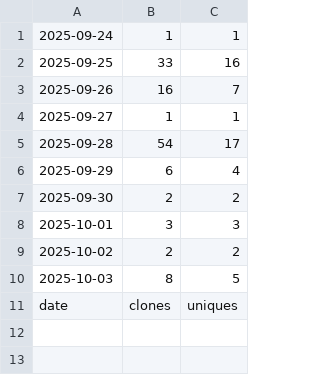
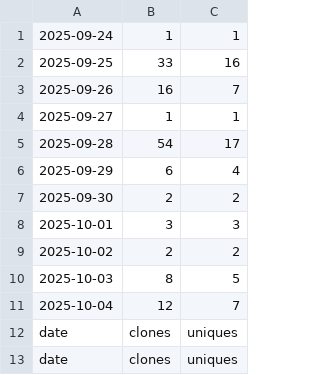
Before and after one commit to hz658832/RobotMeetsGNSS, a CSV file: data/clones.csv, drawn as a sheet.

```diff
--- a/data/clones.csv
+++ b/data/clones.csv
@@ -10,2 +10,4 @@
 "2025-10-03","8","5"
+"2025-10-04","12","7"
+"date","clones","uniques"
 "date","clones","uniques"
```
Also changed, not shown: 6 other files.
